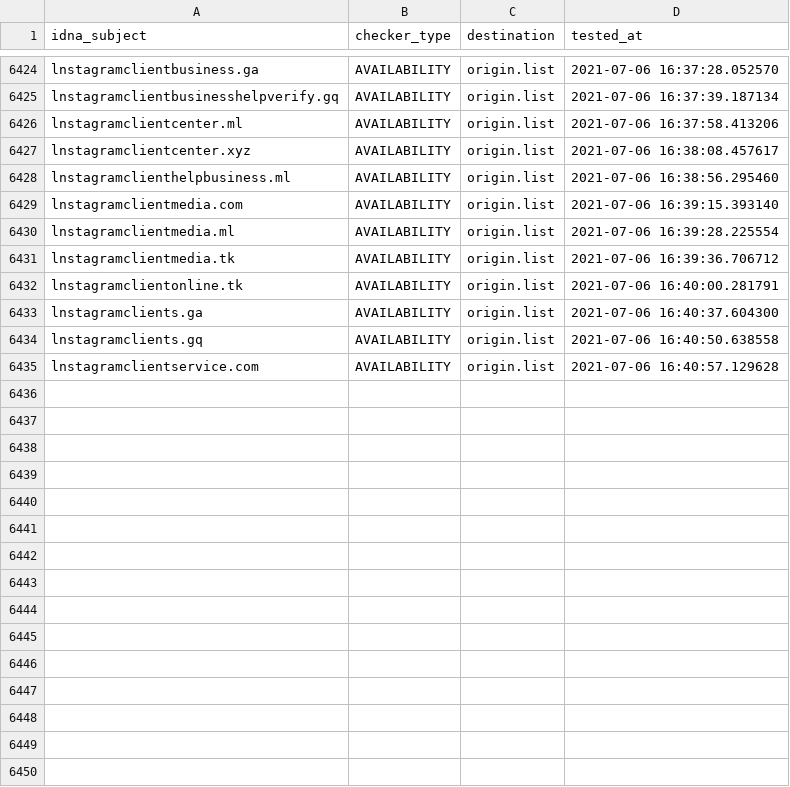
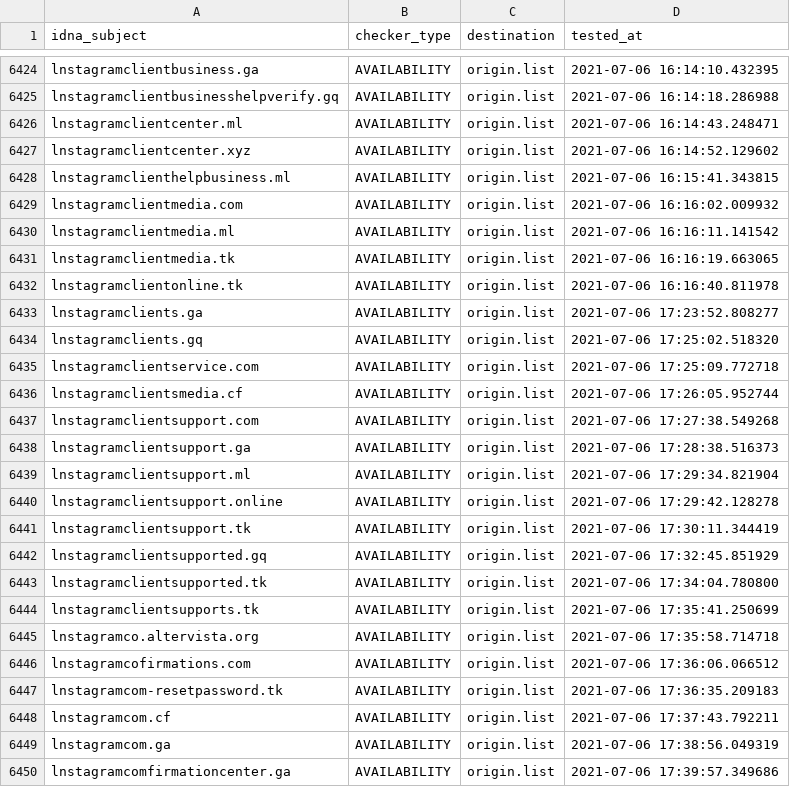
Before and after one commit to dead-hosts/iVOID.hosts_git_intr0, a CSV file: .pyfunceble/inactive.csv, drawn as a sheet; only a part is shown, gaps mark what is left out; the diff covers the shown part only; the diff names each change by its address in the sheet, - before the commit and + after, or states it on an @@ line.

```diff
--- a/.pyfunceble/inactive.csv
+++ b/.pyfunceble/inactive.csv
-D6424 (tested_at): 2021-07-06 16:37:28.052570
+D6424 (tested_at): 2021-07-06 16:14:10.432395
-D6425 (tested_at): 2021-07-06 16:37:39.187134
+D6425 (tested_at): 2021-07-06 16:14:18.286988
-D6426 (tested_at): 2021-07-06 16:37:58.413206
+D6426 (tested_at): 2021-07-06 16:14:43.248471
-D6427 (tested_at): 2021-07-06 16:38:08.457617
+D6427 (tested_at): 2021-07-06 16:14:52.129602
-D6428 (tested_at): 2021-07-06 16:38:56.295460
+D6428 (tested_at): 2021-07-06 16:15:41.343815
-D6429 (tested_at): 2021-07-06 16:39:15.393140
+D6429 (tested_at): 2021-07-06 16:16:02.009932
-D6430 (tested_at): 2021-07-06 16:39:28.225554
+D6430 (tested_at): 2021-07-06 16:16:11.141542
-D6431 (tested_at): 2021-07-06 16:39:36.706712
+D6431 (tested_at): 2021-07-06 16:16:19.663065
-D6432 (tested_at): 2021-07-06 16:40:00.281791
+D6432 (tested_at): 2021-07-06 16:16:40.811978
-D6433 (tested_at): 2021-07-06 16:40:37.604300
+D6433 (tested_at): 2021-07-06 17:23:52.808277
-D6434 (tested_at): 2021-07-06 16:40:50.638558
+D6434 (tested_at): 2021-07-06 17:25:02.518320
-D6435 (tested_at): 2021-07-06 16:40:57.129628
+D6435 (tested_at): 2021-07-06 17:25:09.772718
+row 6436: lnstagramclientsmedia.cf | AVAILABILITY | origin.list | 2021-07-06 17:26:05.952744
+row 6437: lnstagramclientsupport.com | AVAILABILITY | origin.list | 2021-07-06 17:27:38.549268
+row 6438: lnstagramclientsupport.ga | AVAILABILITY | origin.list | 2021-07-06 17:28:38.516373
+row 6439: lnstagramclientsupport.ml | AVAILABILITY | origin.list | 2021-07-06 17:29:34.821904
+row 6440: lnstagramclientsupport.online | AVAILABILITY | origin.list | 2021-07-06 17:29:42.128278
+row 6441: lnstagramclientsupport.tk | AVAILABILITY | origin.list | 2021-07-06 17:30:11.344419
+row 6442: lnstagramclientsupported.gq | AVAILABILITY | origin.list | 2021-07-06 17:32:45.851929
+row 6443: lnstagramclientsupported.tk | AVAILABILITY | origin.list | 2021-07-06 17:34:04.780800
+row 6444: lnstagramclientsupports.tk | AVAILABILITY | origin.list | 2021-07-06 17:35:41.250699
+row 6445: lnstagramco.altervista.org | AVAILABILITY | origin.list | 2021-07-06 17:35:58.714718
+row 6446: lnstagramcofirmations.com | AVAILABILITY | origin.list | 2021-07-06 17:36:06.066512
+row 6447: lnstagramcom-resetpassword.tk | AVAILABILITY | origin.list | 2021-07-06 17:36:35.209183
+row 6448: lnstagramcom.cf | AVAILABILITY | origin.list | 2021-07-06 17:37:43.792211
+row 6449: lnstagramcom.ga | AVAILABILITY | origin.list | 2021-07-06 17:38:56.049319
+row 6450: lnstagramcomfirmationcenter.ga | AVAILABILITY | origin.list | 2021-07-06 17:39:57.349686
```
Also changed, not shown: 3 added rows and 54 edited cells elsewhere in this file, 10 other files.
